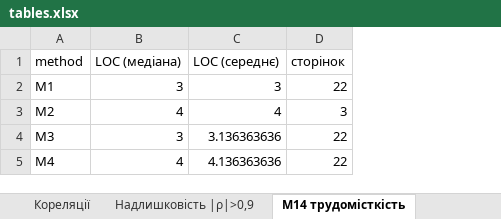
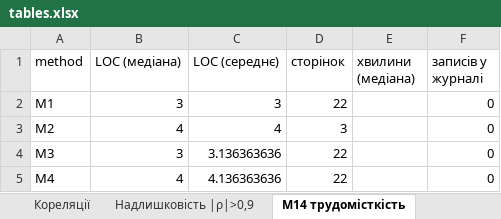
Before and after one commit to artemon08540/wsbench, an Excel workbook: results/main_v2/report/tables.xlsx, sheet M14 трудомісткість, drawn as a sheet; values as stored, in another font and other column widths than the file's, no borders; the diff names each change by its address in the sheet, - before the commit and + after, or states it on an @@ line.

```diff
--- a/results/main_v2/report/tables.xlsx (sheet M14 трудомісткість)
+++ b/results/main_v2/report/tables.xlsx (sheet M14 трудомісткість)
+column E (хвилини (медіана)), empty
+column F (записів у журналі), rows 2-5: all 0
```
Also changed, not shown: sheet БКО E від ваги К1, sheet БКО склад показників, sheet БКО E за сценаріями, sheet БКО ранги, sheet БКО чутливість, 24 other files.
